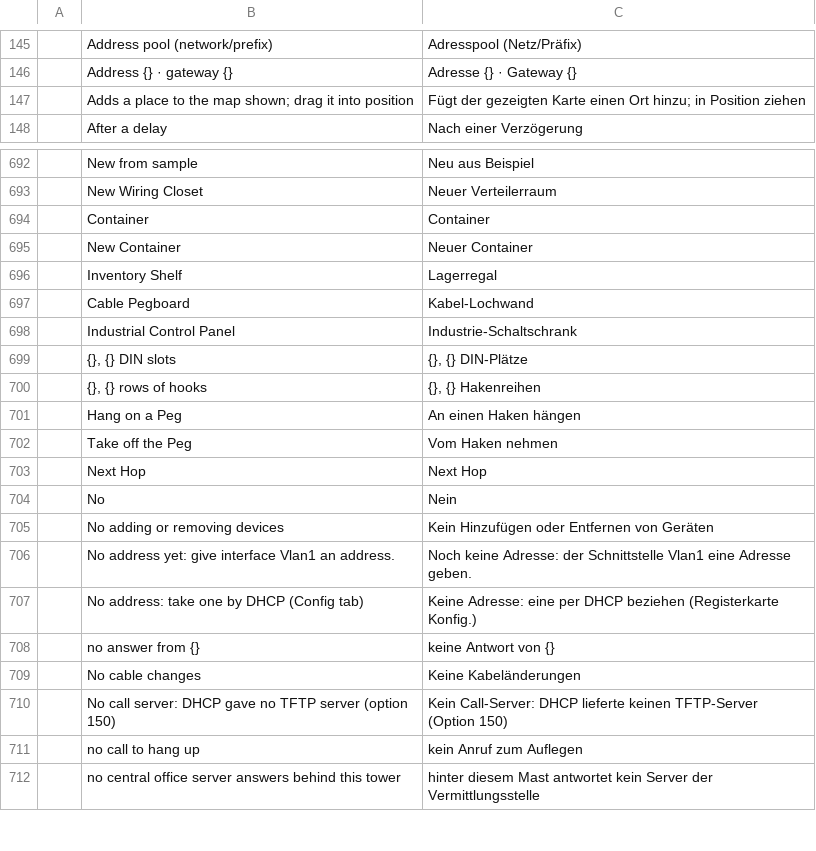
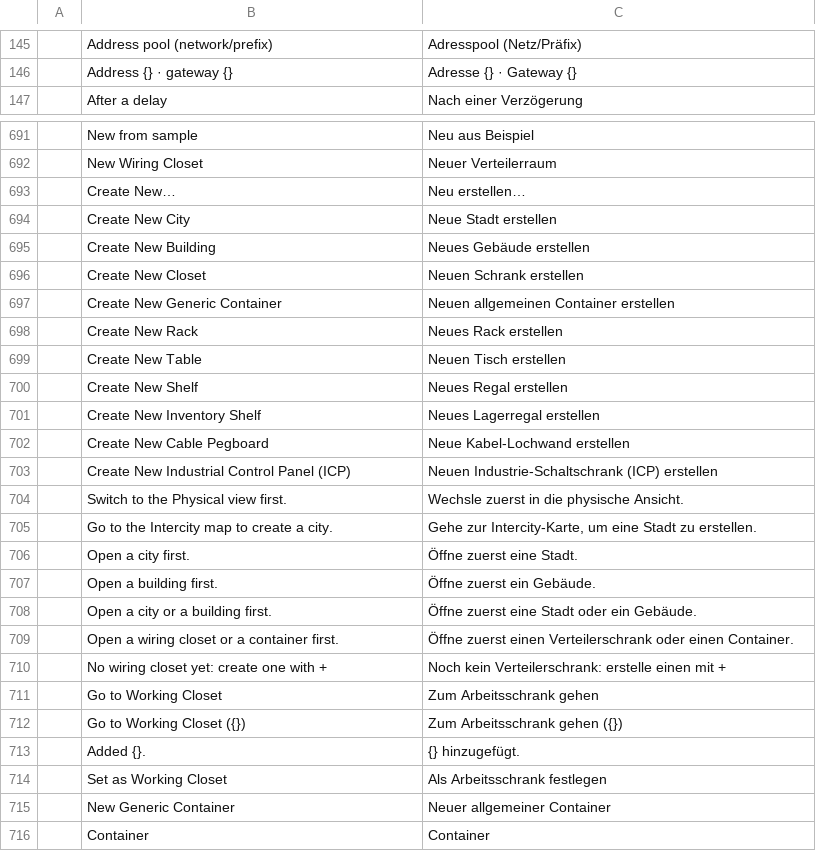
Before and after one commit to ayozetr/netlabcraft, a TSV file: locales/de/netlabcraft.tsv, drawn as a sheet; only a part is shown, gaps mark what is left out; the shorter side is filled out with more unchanged rows; the diff covers the shown part only.

Commit message:
Add one + menu and a Home button to the physical bar (#117)
* Add generic containers, three kinds of furniture and a working closet to the model and engine

A container is a place in a city or a building that holds devices and
furniture like a wiring closet. Furniture gains inventory shelves (a device
put on one is switched off), cable pegboards (cables hang on pegs, no
devices) and industrial control panels (industrial devices only). The lab
can mark a working closet. Lab file version 12; older files open unchanged.

* Format the closet drawing and drop an unused import

* Add one + menu and a Home button to the physical bar

The menu lists what the level shown can create (a city, a building, a
closet, a generic container, six kinds of furniture) with the shortcuts of
the items that have one, and works by keyboard. Shift+F makes a container,
Shift+H goes to the working closet, which a closet's menu sets. Contact
sheets show the bar at each level and a closet with every kind of
furniture.

* Correct the catalog row count

* Read the pegboards before the cable menu borrows the app

* Add one + menu and a Home button to the physical bar

The menu lists what the level shown can create (a city, a building, a
closet, a generic container, six kinds of furniture) with the shortcuts of
the items that have one, and works by keyboard. Shift+F makes a container,
Shift+H goes to the working closet, which a closet's menu sets. Contact
sheets show the bar at each level and a closet with every kind of
furniture.

* Correct the catalog row count

* Use a real PLC model in the control panel test

* Count the shortcuts again after the merge

* Fix two borrow and deprecation errors in the physical bar

* Resolve the merge of the documentation

* Draw the menu rows by hand so each is one named button, and drop two unused rows

* Count the catalogs again

* Remove a stale revision row

* Cover containers in the grid level

* Read the menu in the theme's text colour and lay the furniture sheet out clear of overlaps

* Frame the furniture sheet on everything

```diff
--- a/locales/de/netlabcraft.tsv
+++ b/locales/de/netlabcraft.tsv
@@ -146,3 +146,2 @@
 	Address {} · gateway {}	Adresse {} · Gateway {}
-	Adds a place to the map shown; drag it into position	Fügt der gezeigten Karte einen Ort hinzu; in Position ziehen
 	After a delay	Nach einer Verzögerung
@@ -693,2 +692,25 @@
 	New Wiring Closet	Neuer Verteilerraum
+	Create New…	Neu erstellen…
+	Create New City	Neue Stadt erstellen
+	Create New Building	Neues Gebäude erstellen
+	Create New Closet	Neuen Schrank erstellen
+	Create New Generic Container	Neuen allgemeinen Container erstellen
+	Create New Rack	Neues Rack erstellen
+	Create New Table	Neuen Tisch erstellen
+	Create New Shelf	Neues Regal erstellen
+	Create New Inventory Shelf	Neues Lagerregal erstellen
+	Create New Cable Pegboard	Neue Kabel-Lochwand erstellen
+	Create New Industrial Control Panel (ICP)	Neuen Industrie-Schaltschrank (ICP) erstellen
+	Switch to the Physical view first.	Wechsle zuerst in die physische Ansicht.
+	Go to the Intercity map to create a city.	Gehe zur Intercity-Karte, um eine Stadt zu erstellen.
+	Open a city first.	Öffne zuerst eine Stadt.
+	Open a building first.	Öffne zuerst ein Gebäude.
+	Open a city or a building first.	Öffne zuerst eine Stadt oder ein Gebäude.
+	Open a wiring closet or a container first.	Öffne zuerst einen Verteilerschrank oder einen Container.
+	No wiring closet yet: create one with +	Noch kein Verteilerschrank: erstelle einen mit +
+	Go to Working Closet	Zum Arbeitsschrank gehen
+	Go to Working Closet ({})	Zum Arbeitsschrank gehen ({})
+	Added {}.	{} hinzugefügt.
+	Set as Working Closet	Als Arbeitsschrank festlegen
+	New Generic Container	Neuer allgemeiner Container
 	Container	Container
```
Also changed, not shown: 1 removed row elsewhere in this file, locales/es/netlabcraft.tsv, locales/fr/netlabcraft.tsv, 10 other files.
